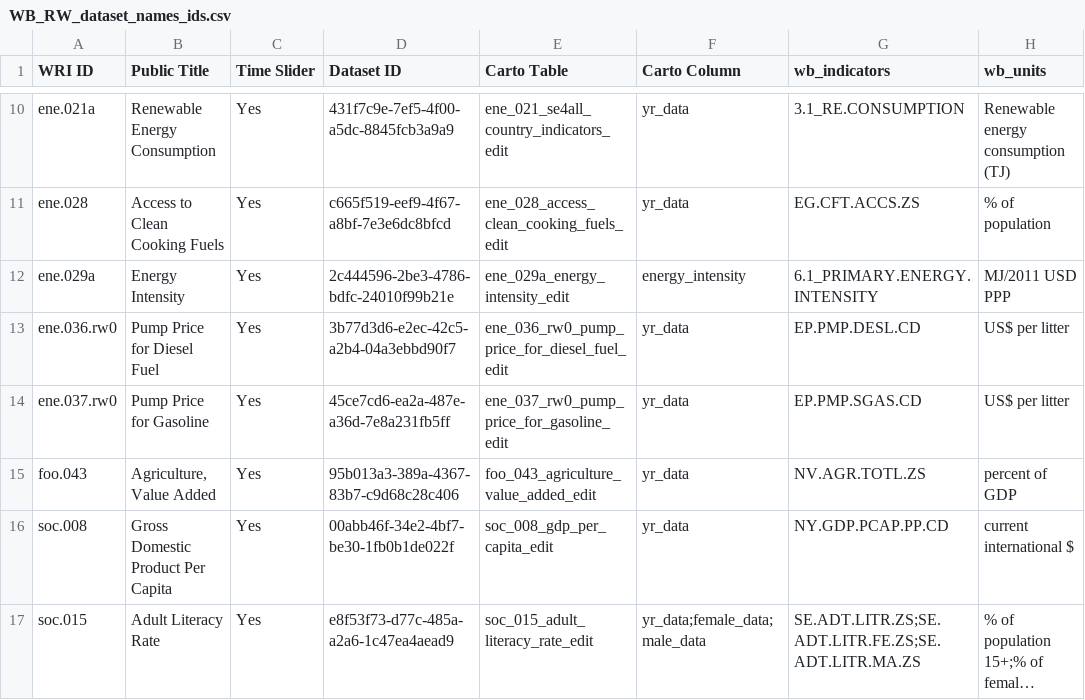
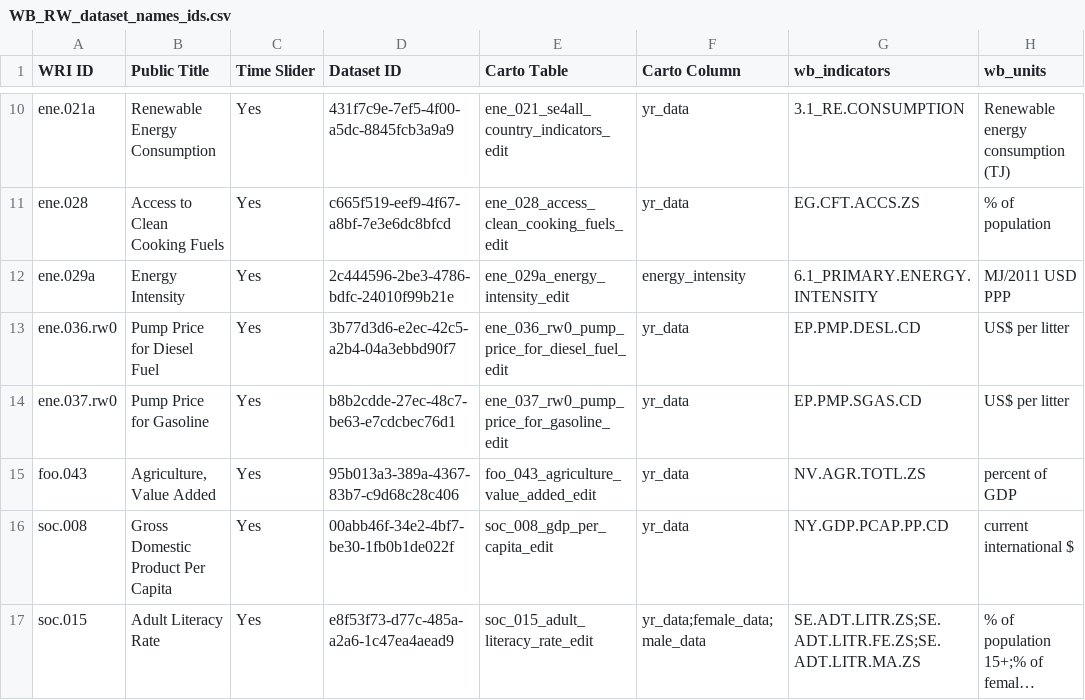
Before and after one commit to resource-watch/nrt-scripts, a CSV file: upload_worldbank_data/WB_RW_dataset_names_ids.csv, drawn as a sheet; only a part is shown, gaps mark what is left out; long unchanged cells end in ….

Commit message:
update dataset api id

```diff
--- a/upload_worldbank_data/WB_RW_dataset_names_ids.csv
+++ b/upload_worldbank_data/WB_RW_dataset_names_ids.csv
@@ -13,3 +13,3 @@ ene.029a,Energy Intensity,Yes,2c444596-2be3-4786-bdfc-24010f99b21e,ene_029a_ener
 ene.036.rw0,Pump Price for Diesel Fuel,Yes,3b77d3d6-e2ec-42c5-a2b4-04a3ebbd90f7,ene_036_rw0_pump_price_for_diesel_fuel_edit,yr_data,EP.PMP.DESL.CD,US$ per litter
-ene.037.rw0,Pump Price for Gasoline,Yes,45ce7cd6-ea2a-487e-a36d-7e8a231fb5ff,ene_037_rw0_pump_price_for_gasoline_edit,yr_data,EP.PMP.SGAS.CD,US$ per litter
+ene.037.rw0,Pump Price for Gasoline,Yes,b8b2cdde-27ec-48c7-be63-e7cdcbec76d1,ene_037_rw0_pump_price_for_gasoline_edit,yr_data,EP.PMP.SGAS.CD,US$ per litter
 foo.043,"Agriculture, Value Added",Yes,95b013a3-389a-4367-83b7-c9d68c28c406,foo_043_agriculture_value_added_edit,yr_data,NV.AGR.TOTL.ZS,percent of GDP
```
